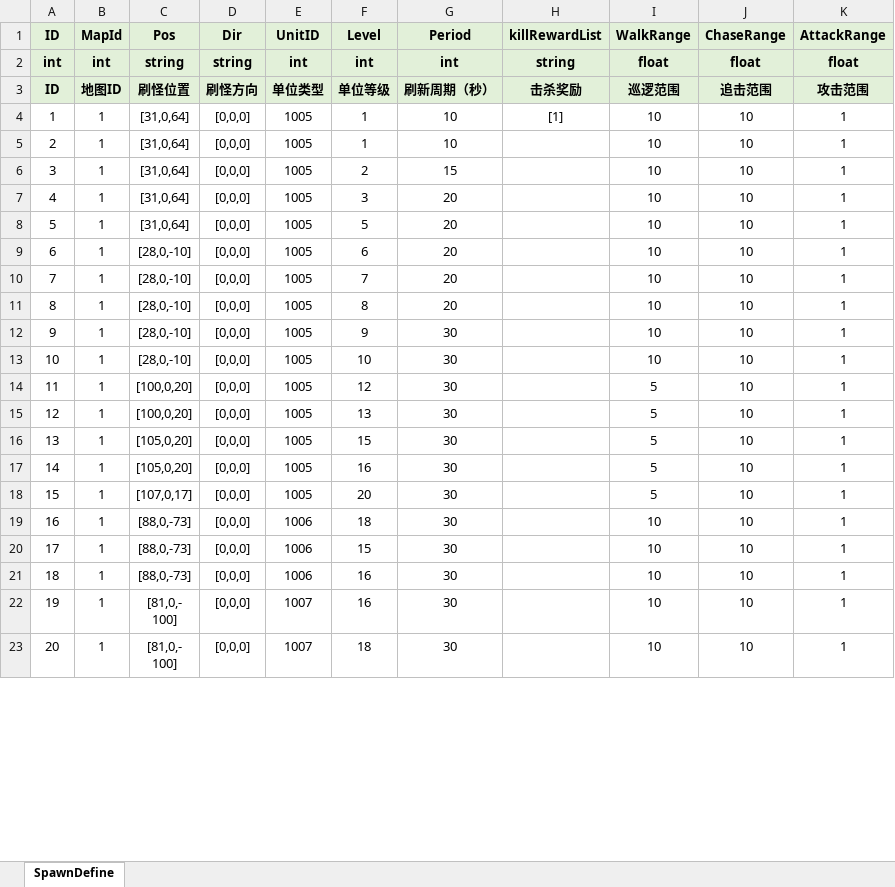
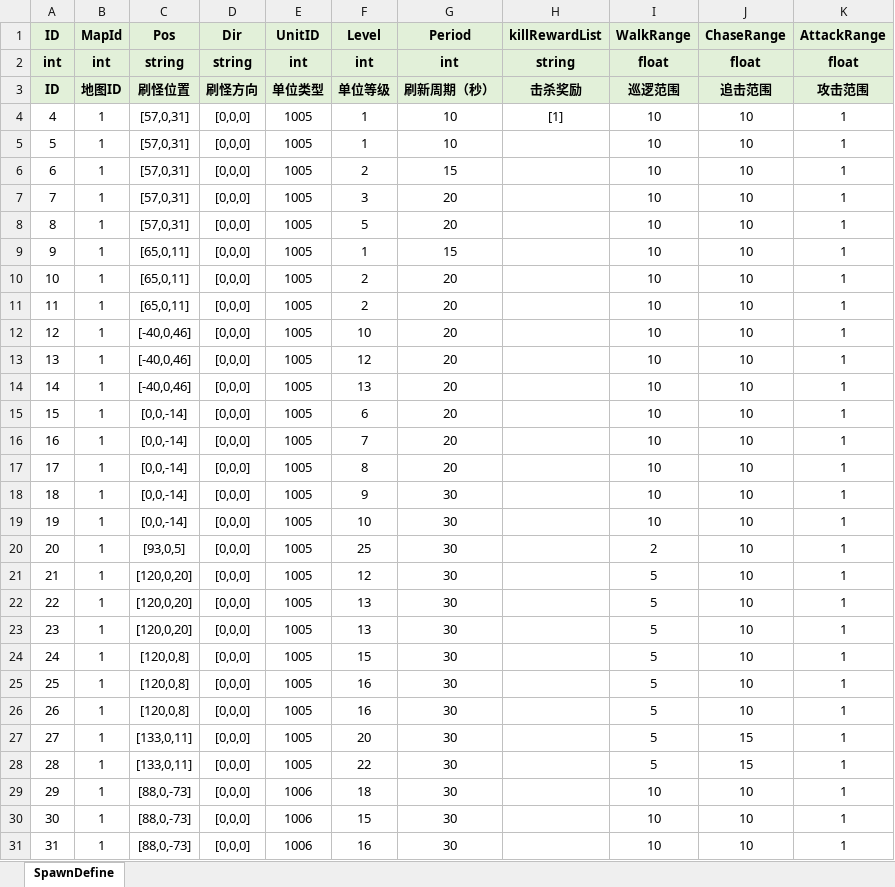
Before and after one commit to fuyouawa/MMORPG, an Excel workbook: SERVER/Common/Data/excel/SpawnDefine.xlsx, sheet SpawnDefine, drawn as a sheet; only a part is shown; the shorter side is filled out with more unchanged rows; values as stored, in another font and other column widths than the file's, no borders; addresses are those after the commit; the diff covers the shown part only; the diff names each change by its address in the sheet, - before the commit and + after, or states it on an @@ line.

```diff
--- a/SERVER/Common/Data/excel/SpawnDefine.xlsx (sheet SpawnDefine)
+++ b/SERVER/Common/Data/excel/SpawnDefine.xlsx (sheet SpawnDefine)
@@ column A (ID) renumbered between rows 4 and 43 @@
-C4:C8 (Pos): [31,0,64]
+C4:C8 (Pos): [57,0,31]
+row 9: 9 | 1 | [65,0,11] | [0,0,0] | 1005 | 1 | 15 |  | 10 | 10 | 1
+row 10: 10 | 1 | [65,0,11] | [0,0,0] | 1005 | 2 | 20 |  | 10 | 10 | 1
+row 11: 11 | 1 | [65,0,11] | [0,0,0] | 1005 | 2 | 20 |  | 10 | 10 | 1
+row 12: 12 | 1 | [-40,0,46] | [0,0,0] | 1005 | 10 | 20 |  | 10 | 10 | 1
+row 13: 13 | 1 | [-40,0,46] | [0,0,0] | 1005 | 12 | 20 |  | 10 | 10 | 1
+row 14: 14 | 1 | [-40,0,46] | [0,0,0] | 1005 | 13 | 20 |  | 10 | 10 | 1
-C15:C19 (Pos): [28,0,-10]
+C15:C19 (Pos): [0,0,-14]
+row 20: 20 | 1 | [93,0,5] | [0,0,0] | 1005 | 25 | 30 |  | 2 | 10 | 1
-C21:C22 (Pos): [100,0,20]
+C21:C22 (Pos): [120,0,20]
+row 23: 23 | 1 | [120,0,20] | [0,0,0] | 1005 | 13 | 30 |  | 5 | 10 | 1
-C24:C25 (Pos): [105,0,20]
+C24:C25 (Pos): [120,0,8]
-C26 (Pos): [107,0,17]
+C26 (Pos): [120,0,8]
-F26 (Level): 20
+F26 (Level): 16
+row 27: 27 | 1 | [133,0,11] | [0,0,0] | 1005 | 20 | 30 |  | 5 | 15 | 1
+row 28: 28 | 1 | [133,0,11] | [0,0,0] | 1005 | 22 | 30 |  | 5 | 15 | 1
```
Also changed, not shown: 6 added rows, 1 removed row and 5 edited cells elsewhere in this sheet, SERVER/Common/Data/excel/MapDefine.xlsx, 7 other files.
